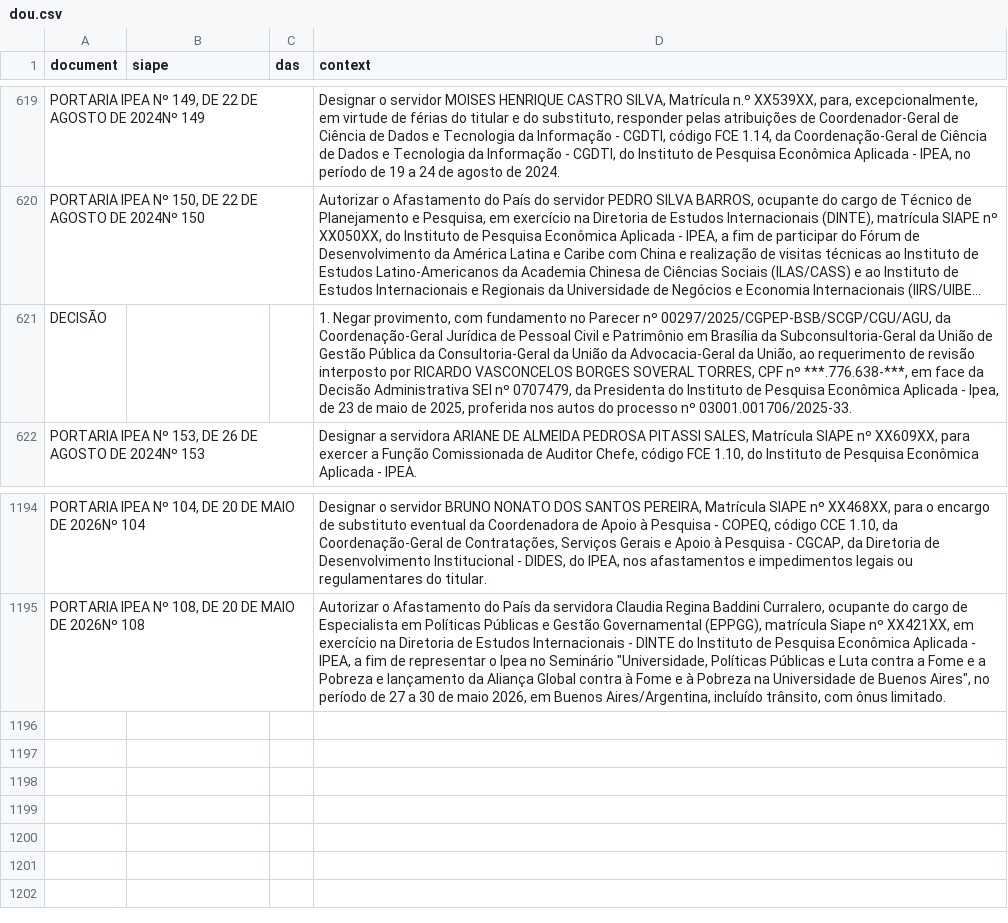
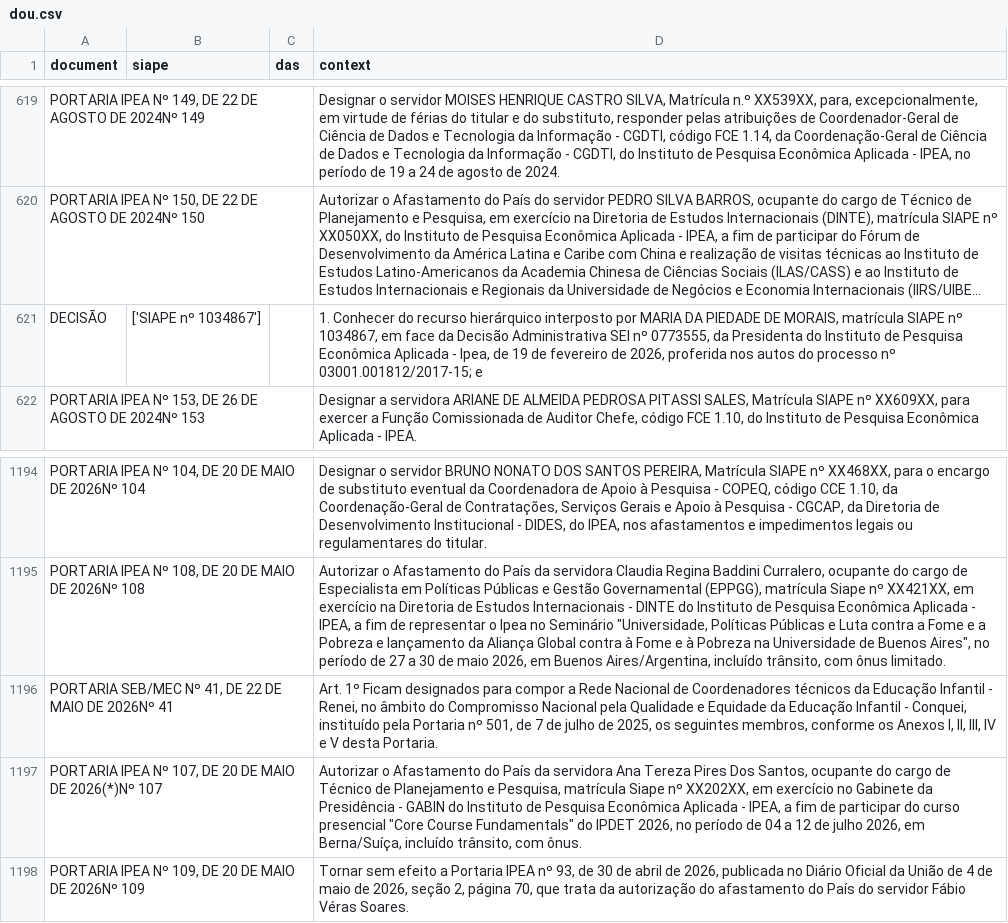
Before and after one commit to rodrigoesborges/ipea_dou_bot, a CSV file: data/dou.csv, drawn as a sheet; only a part is shown, gaps mark what is left out; long unchanged cells end in …; the diff names each change by its address in the sheet, - before the commit and + after, or states it on an @@ line.

```diff
--- a/data/dou.csv
+++ b/data/dou.csv
-B621 (siape): (empty)
+B621 (siape): ['SIAPE nº 1034867']
-D621 (context): 1. Negar provimento, com fundamento no Parecer nº 00297/2025/CGPEP-BSB/SCGP/CGU/AGU, da Coordenação-Geral Jurídica de Pessoal Civil e Patrimônio em Brasília da Subconsultoria-Geral da União de Gestão Pública da Consultoria-Geral da União da Advocacia-Geral da União, ao requerimento de revisão interposto por RICARDO VASCONCELOS BORGES SOVERAL TORRES, CPF nº ***.776.638-***, em face da Decisão Administrativa SEI nº 0707479, da Presidenta do Instituto de Pesquisa Econômica Aplicada - Ipea, de 23 de maio de 2025, proferida nos autos do processo nº 03001.001706/2025-33.
+D621 (context): 1. Conhecer do recurso hierárquico interposto por MARIA DA PIEDADE DE MORAIS, matrícula SIAPE nº 1034867, em face da Decisão Administrativa SEI nº 0773555, da Presidenta do Instituto de Pesquisa Econômica Aplicada - Ipea, de 19 de fevereiro de 2026, proferida nos autos do processo nº 03001.001812/2017-15; e
+row 1196: PORTARIA SEB/MEC Nº 41, DE 22 DE MAIO DE 2026Nº 41 |  |  | Art. 1º Ficam designados para compor a Rede Nacional de Coordenadores técnicos da Educação Infantil - Renei, no âmbito do Compromisso Nacional pela Qualidade e Equidade da Educação Infantil - Conquei, instituído pela Portaria nº 501, de 7 de julho de 2025, os seguintes membros, conforme os Anexos I, II, III, IV e V desta Portaria.
+row 1197: PORTARIA IPEA Nº 107, DE 20 DE MAIO DE 2026(*)Nº 107 |  |  | Autorizar o Afastamento do País da servidora Ana Tereza Pires Dos Santos, ocupante do cargo de Técnico de Planejamento e Pesquisa, matrícula Siape nº XX202XX, em exercício no Gabinete da Presidência - GABIN do Instituto de Pesquisa Econômica Aplicada - IPEA, a fim de participar do curso presencial "Core Course Fundamentals" do IPDET 2026, no período de 04 a 12 de julho 2026, em Berna/Suíça, incluído trânsito, com ônus.
+row 1198: PORTARIA IPEA Nº 109, DE 20 DE MAIO DE 2026Nº 109 |  |  | Tornar sem efeito a Portaria IPEA nº 93, de 30 de abril de 2026, publicada no Diário Oficial da União de 4 de maio de 2026, seção 2, página 70, que trata da autorização do afastamento do País do servidor Fábio Véras Soares.
```
Also changed, not shown: 1 other file.
